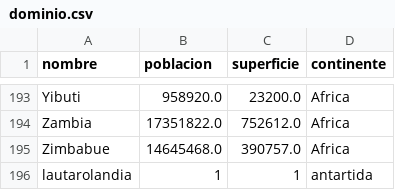
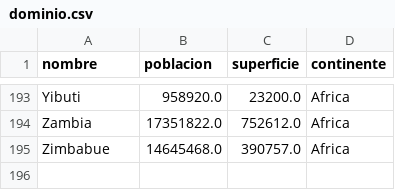
Before and after one commit to LBustillo97/TPI-PROGRAMACION-1-UTN, a CSV file: CSV/dominio.csv, drawn as a sheet; only a part is shown, gaps mark what is left out; the diff names each change by its address in the sheet, - before the commit and + after, or states it on an @@ line.

Commit message:
Update dominio.csv

```diff
--- a/CSV/dominio.csv
+++ b/CSV/dominio.csv
-row 196: lautarolandia | 1 | 1 | antartida
```
